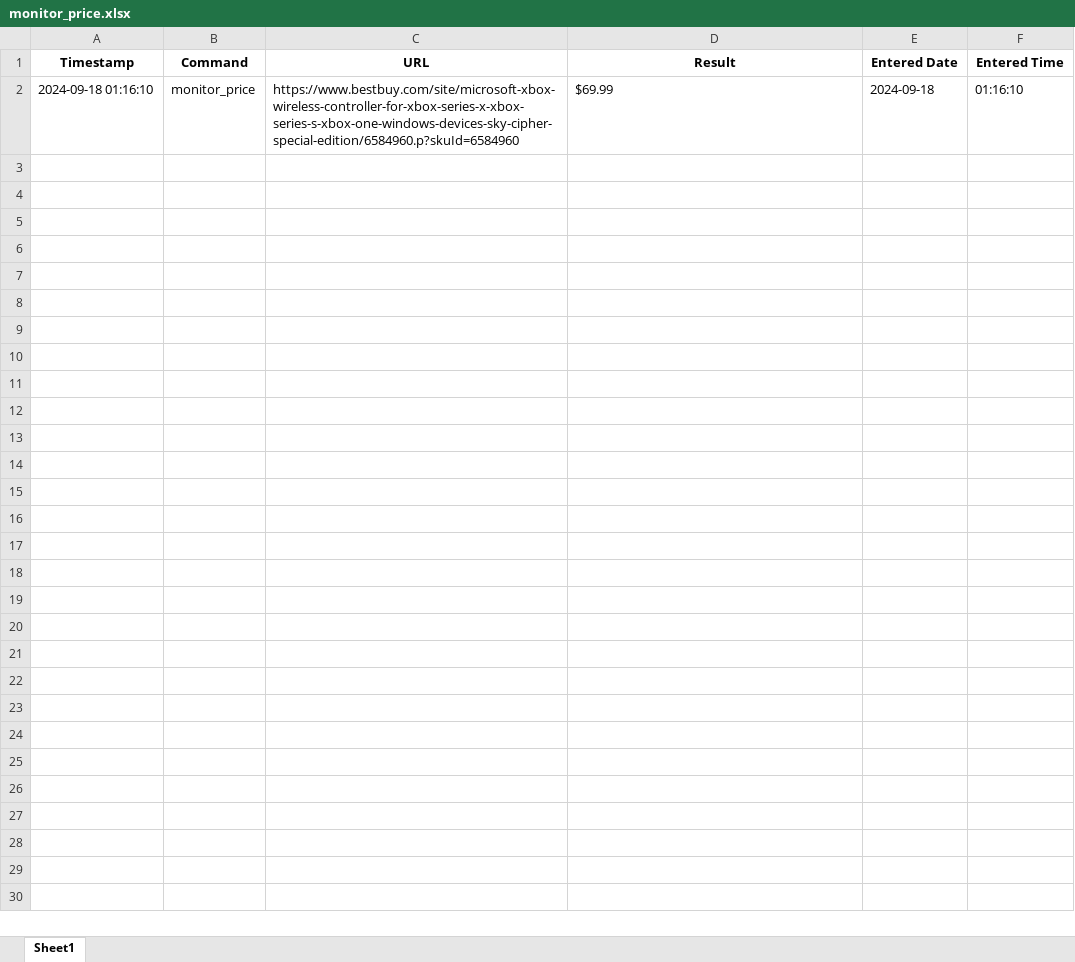
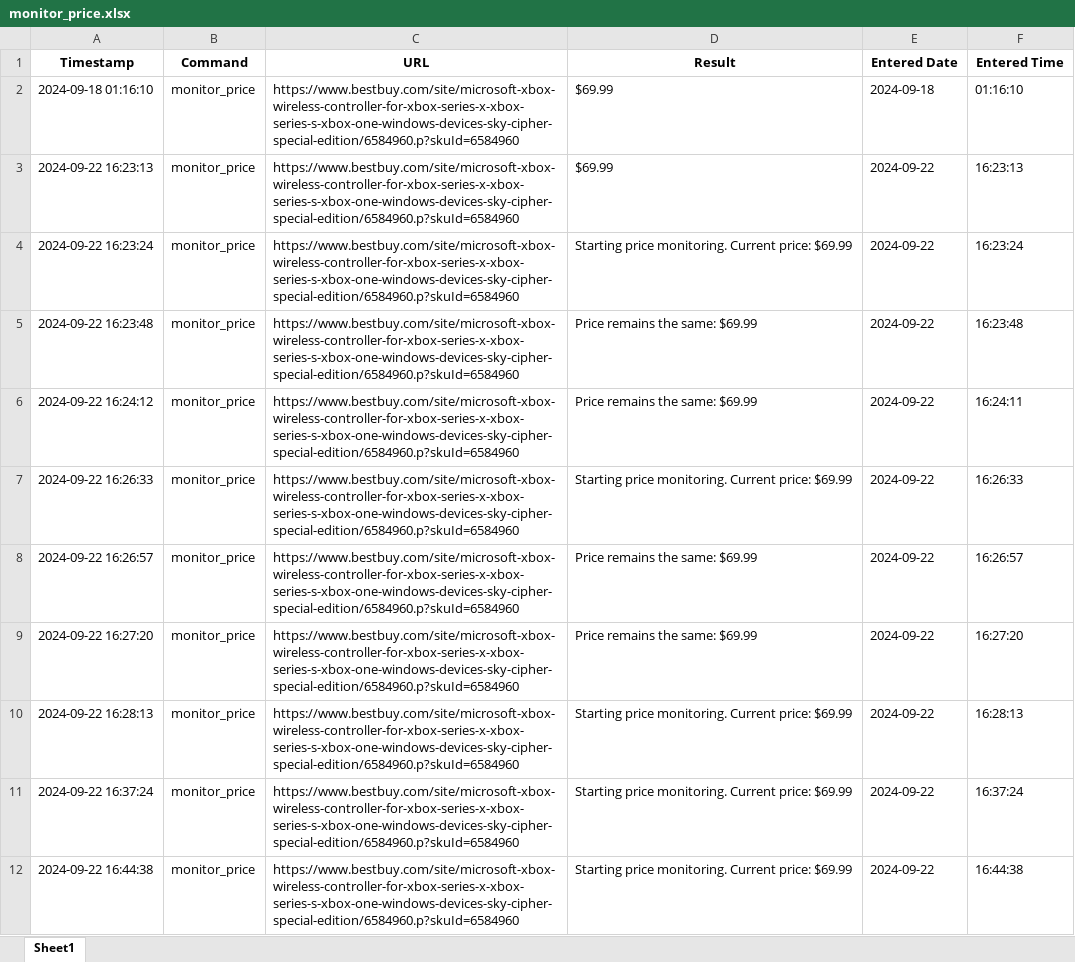
Before and after one commit to oguzky7/DiscordBotProject_CISC699, an Excel workbook: ExportedFiles/excelFiles/monitor_price.xlsx, sheet Sheet1, drawn as a sheet; only a part is shown; values as stored, in another font and other column widths than the file's, no borders; the diff covers the shown part only; the diff names each change by its address in the sheet, - before the commit and + after, or states it on an @@ line.

Commit message:
price control updated

```diff
--- a/ExportedFiles/excelFiles/monitor_price.xlsx (sheet Sheet1)
+++ b/ExportedFiles/excelFiles/monitor_price.xlsx (sheet Sheet1)
+row 3: 2024-09-22 16:23:13 | monitor_price | https://www.bestbuy.com/site/microsoft-xbox-wireless-controller-for-xbox-series-x-xbox-series-s-xbox-one-windows-devices-sky-cipher-special-edition/6584960.p?skuId=6584960 | $69.99 | 2024-09-22 | 16:23:13
+row 4: 2024-09-22 16:23:24 | monitor_price | https://www.bestbuy.com/site/microsoft-xbox-wireless-controller-for-xbox-series-x-xbox-series-s-xbox-one-windows-devices-sky-cipher-special-edition/6584960.p?skuId=6584960 | Starting price monitoring. Current price: $69.99 | 2024-09-22 | 16:23:24
+row 5: 2024-09-22 16:23:48 | monitor_price | https://www.bestbuy.com/site/microsoft-xbox-wireless-controller-for-xbox-series-x-xbox-series-s-xbox-one-windows-devices-sky-cipher-special-edition/6584960.p?skuId=6584960 | Price remains the same: $69.99 | 2024-09-22 | 16:23:48
+row 6: 2024-09-22 16:24:12 | monitor_price | https://www.bestbuy.com/site/microsoft-xbox-wireless-controller-for-xbox-series-x-xbox-series-s-xbox-one-windows-devices-sky-cipher-special-edition/6584960.p?skuId=6584960 | Price remains the same: $69.99 | 2024-09-22 | 16:24:11
+row 7: 2024-09-22 16:26:33 | monitor_price | https://www.bestbuy.com/site/microsoft-xbox-wireless-controller-for-xbox-series-x-xbox-series-s-xbox-one-windows-devices-sky-cipher-special-edition/6584960.p?skuId=6584960 | Starting price monitoring. Current price: $69.99 | 2024-09-22 | 16:26:33
+row 8: 2024-09-22 16:26:57 | monitor_price | https://www.bestbuy.com/site/microsoft-xbox-wireless-controller-for-xbox-series-x-xbox-series-s-xbox-one-windows-devices-sky-cipher-special-edition/6584960.p?skuId=6584960 | Price remains the same: $69.99 | 2024-09-22 | 16:26:57
+row 9: 2024-09-22 16:27:20 | monitor_price | https://www.bestbuy.com/site/microsoft-xbox-wireless-controller-for-xbox-series-x-xbox-series-s-xbox-one-windows-devices-sky-cipher-special-edition/6584960.p?skuId=6584960 | Price remains the same: $69.99 | 2024-09-22 | 16:27:20
+row 10: 2024-09-22 16:28:13 | monitor_price | https://www.bestbuy.com/site/microsoft-xbox-wireless-controller-for-xbox-series-x-xbox-series-s-xbox-one-windows-devices-sky-cipher-special-edition/6584960.p?skuId=6584960 | Starting price monitoring. Current price: $69.99 | 2024-09-22 | 16:28:13
+row 11: 2024-09-22 16:37:24 | monitor_price | https://www.bestbuy.com/site/microsoft-xbox-wireless-controller-for-xbox-series-x-xbox-series-s-xbox-one-windows-devices-sky-cipher-special-edition/6584960.p?skuId=6584960 | Starting price monitoring. Current price: $69.99 | 2024-09-22 | 16:37:24
+row 12: 2024-09-22 16:44:38 | monitor_price | https://www.bestbuy.com/site/microsoft-xbox-wireless-controller-for-xbox-series-x-xbox-series-s-xbox-one-windows-devices-sky-cipher-special-edition/6584960.p?skuId=6584960 | Starting price monitoring. Current price: $69.99 | 2024-09-22 | 16:44:38
```
Also changed, not shown: 27 added rows elsewhere in this sheet, 13 other files.
